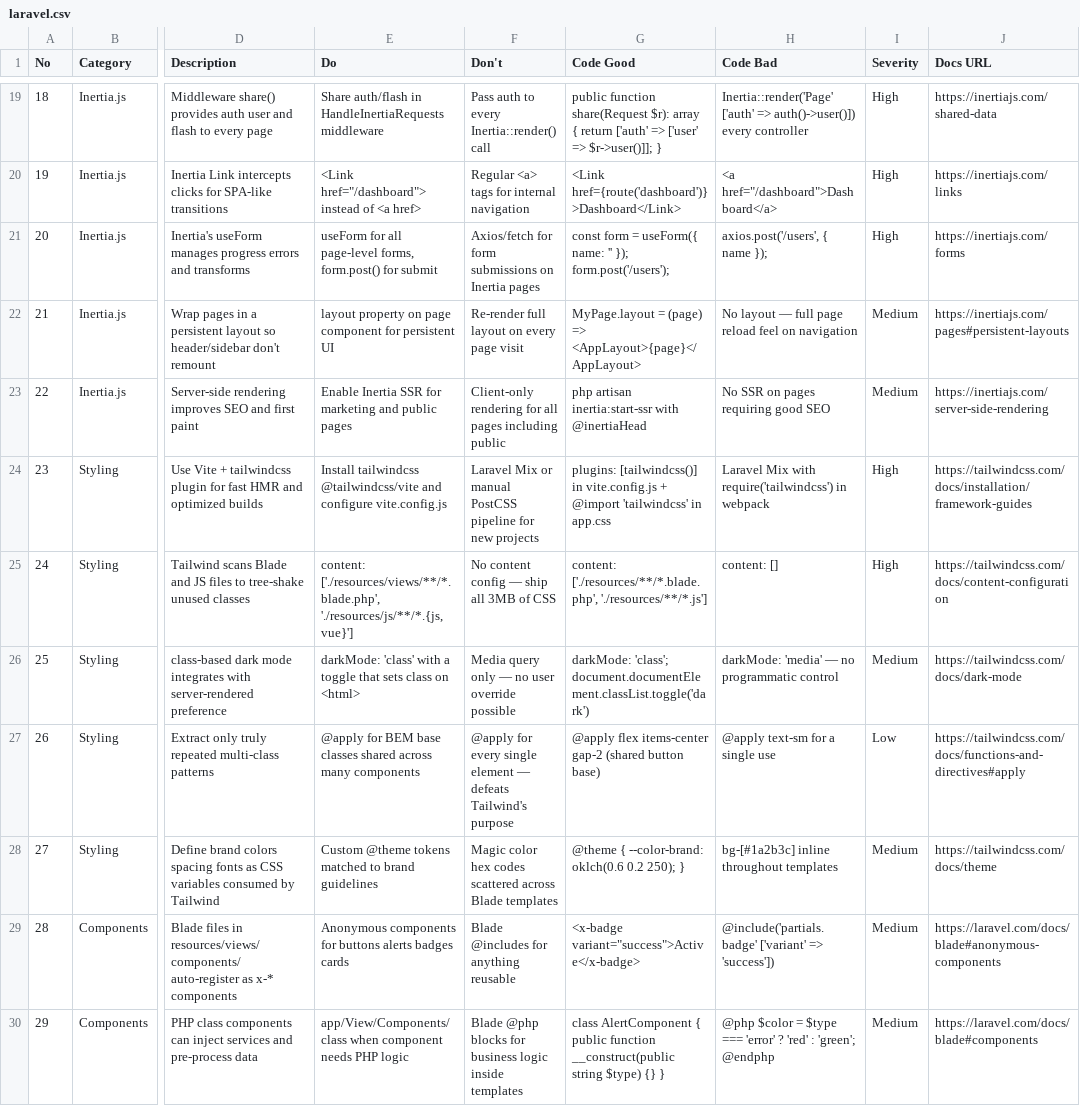
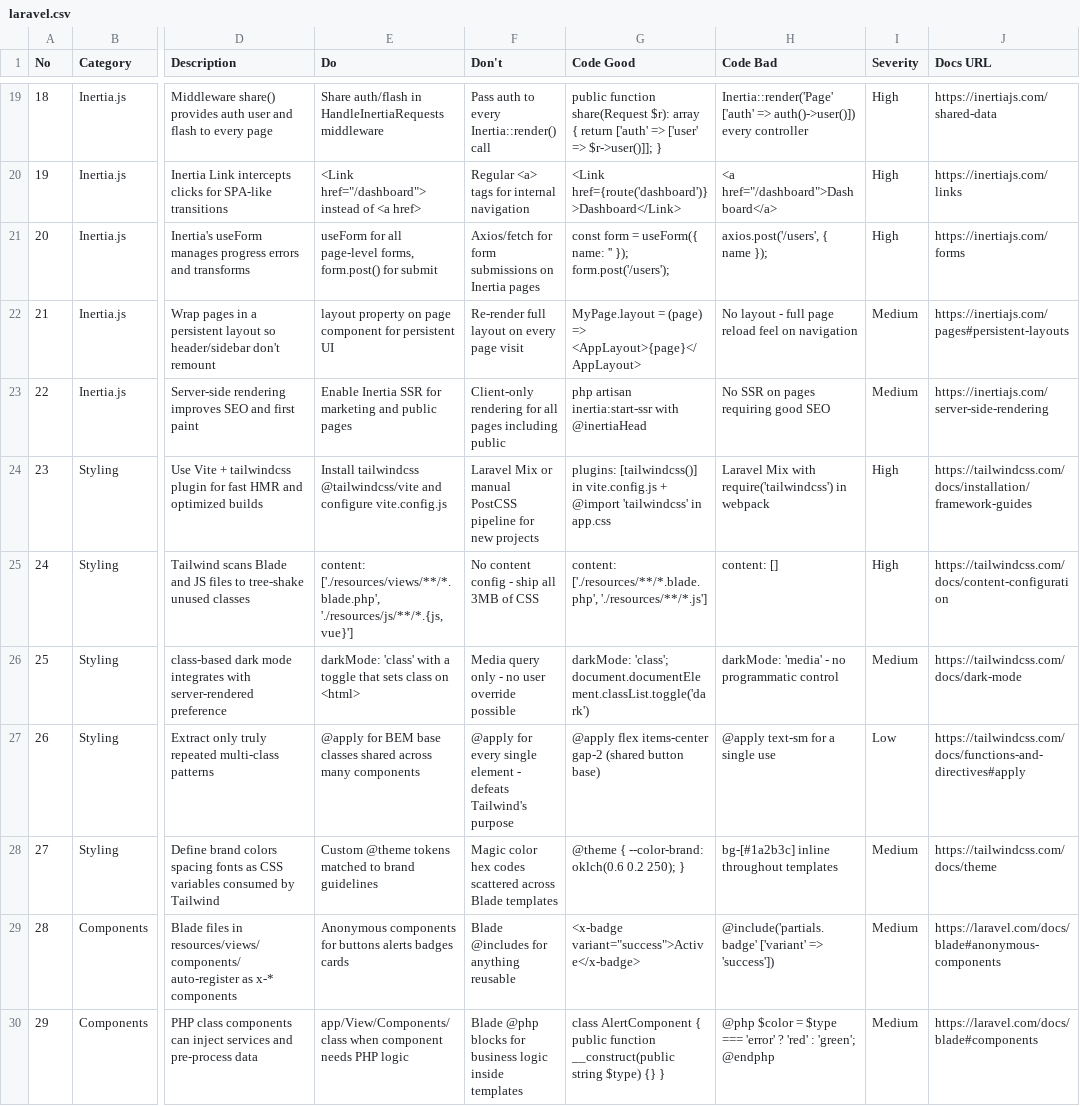
Before and after one commit to diPencil/legendarymea, a CSV file: .agents/skills/ui-ux-pro-max/data/stacks/laravel.csv, drawn as a sheet; only a part is shown, gaps mark what is left out; the diff covers the shown part only; the diff names each change by its address in the sheet, - before the commit and + after, or states it on an @@ line.

```diff
--- a/.agents/skills/ui-ux-pro-max/data/stacks/laravel.csv
+++ b/.agents/skills/ui-ux-pro-max/data/stacks/laravel.csv
-H22 (Code Bad): No layout — full page…
+H22 (Code Bad): No layout - full page…
-F25 (Don't): No content config — ship all 3MB of CSS
+F25 (Don't): No content config - ship all 3MB of CSS
-F26 (Don't): Media query only — no user override possible
+F26 (Don't): Media query only - no user override possible
-H26 (Code Bad): darkMode: 'media' — no programmatic control
+H26 (Code Bad): darkMode: 'media' - no programmatic control
-F27 (Don't): …single element — defeats Tailwind's…
+F27 (Don't): …single element - defeats Tailwind's…
```
Also changed, not shown: 10 edited cells elsewhere in this file, .agents/skills/ui-ux-pro-max/data/stacks/nuxt-ui.csv, .agents/skills/ui-ux-pro-max/data/stacks/threejs.csv, 16 other files.
